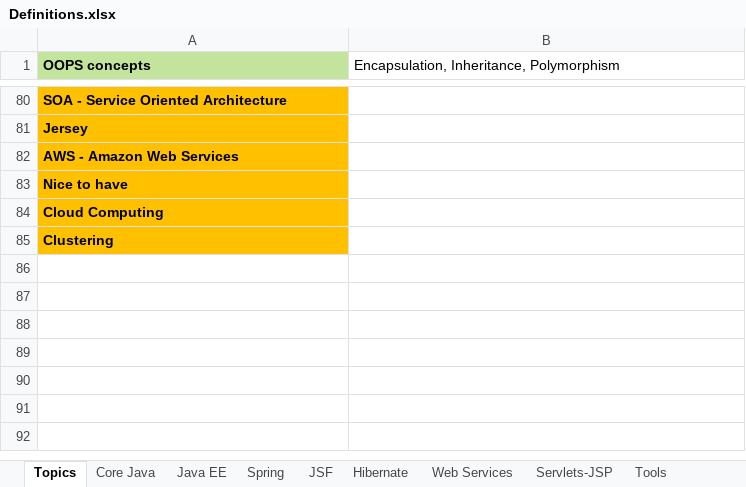
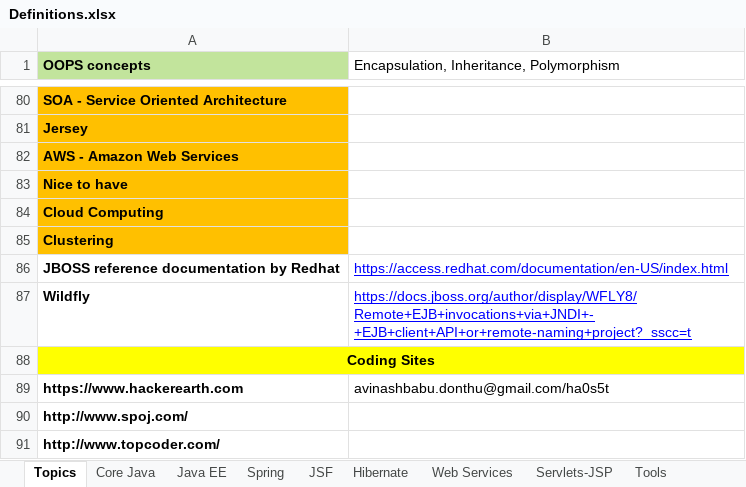
Before and after one commit to ravikanthg/images, an Excel workbook: Definitions.xlsx, sheet Topics, drawn as a sheet; only a part is shown, gaps mark what is left out; values as stored, in another font and other column widths than the file's, no borders; the diff names each change by its address in the sheet, - before the commit and + after, or states it on an @@ line.

```diff
--- a/Definitions.xlsx (sheet Topics)
+++ b/Definitions.xlsx (sheet Topics)
+row 86: JBOSS reference documentation by Redhat | https://access.redhat.com/documentation/en-US/index.html
+row 87: Wildfly | https://docs.jboss.org/author/display/WFLY8/Remote+EJB+invocations+via+JNDI+-+EJB+client+API+or+remote-naming+project?_sscc=t
+row 88: Coding Sites
+row 89: https://www.hackerearth.com | avinashbabu.donthu@gmail.com/ha0s5t
+row 90: http://www.spoj.com/
+row 91: http://www.topcoder.com/
```
Also changed, not shown: sheet Core Java.
